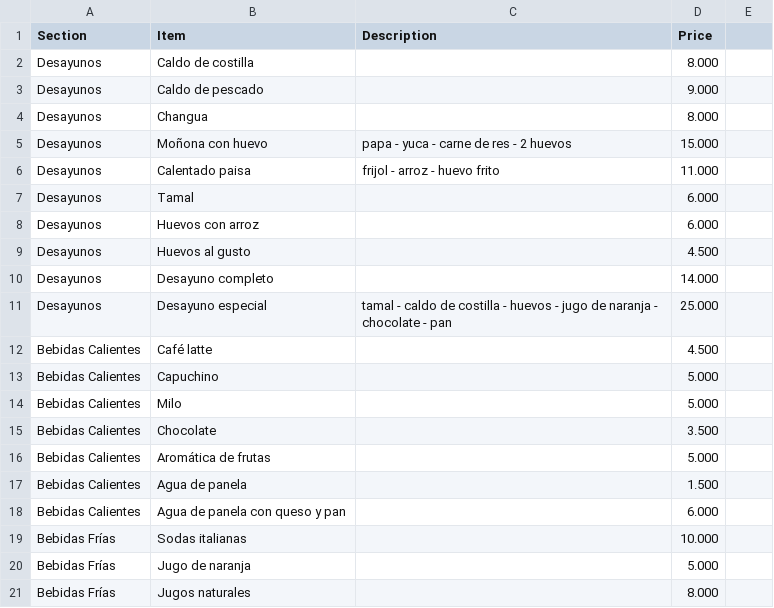
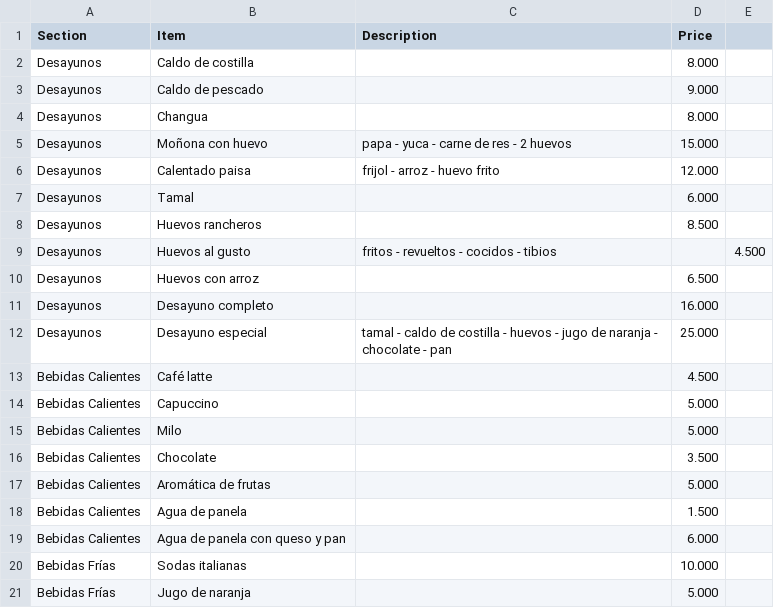
Before and after one commit to DglyP/LaPanaderiaGourmet, a CSV file: menu.csv, drawn as a sheet; only a part is shown; the shorter side is filled out with more unchanged rows.

Commit message:
menu

```diff
--- a/menu.csv
+++ b/menu.csv
@@ -5,10 +5,11 @@ Desayunos,Changua,,8.000
 Desayunos,Moñona con huevo,papa - yuca - carne de res - 2 huevos,15.000
-Desayunos,Calentado paisa,frijol - arroz - huevo frito,11.000
+Desayunos,Calentado paisa,frijol - arroz - huevo frito,12.000
 Desayunos,Tamal,,6.000
-Desayunos,Huevos con arroz,,6.000
-Desayunos,Huevos al gusto,,4.500
-Desayunos,Desayuno completo,,14.000
+Desayunos,Huevos rancheros,,8.500
+Desayunos,Huevos al gusto, fritos - revueltos - cocidos - tibios,,4.500
+Desayunos,Huevos con arroz,,6.500
+Desayunos,Desayuno completo,,16.000
 Desayunos,Desayuno especial,tamal - caldo de costilla - huevos - jugo de naranja - chocolate - pan,25.000
 Bebidas Calientes,Café latte,,4.500
-Bebidas Calientes,Capuchino,,5.000
+Bebidas Calientes,Capuccino,,5.000
 Bebidas Calientes,Milo,,5.000
```
Also changed, not shown: 4 other files.
